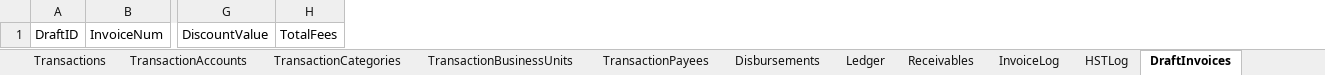
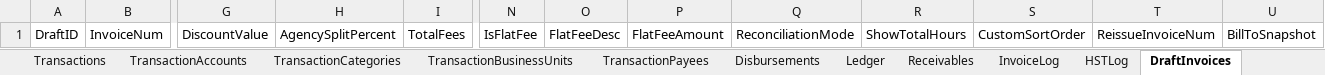
Before and after one commit to Icarus3000/CSPM, an Excel workbook: src/templates/CSPM.xlsm, sheet DraftInvoices, drawn as a sheet; only a part is shown, gaps mark what is left out; values as stored, in another font and other column widths than the file's, no borders; table styles not drawn; the diff names each change by its address in the sheet, - before the commit and + after, or states it on an @@ line.

```diff
--- a/src/templates/CSPM.xlsm (sheet DraftInvoices)
+++ b/src/templates/CSPM.xlsm (sheet DraftInvoices)
+column H, row 1: AgencySplitPercent
+column N, row 1: IsFlatFee
+column O, row 1: FlatFeeDesc
+column P, row 1: FlatFeeAmount
+column Q, row 1: ReconciliationMode
+column R, row 1: ShowTotalHours
+column S, row 1: CustomSortOrder
+column T, row 1: ReissueInvoiceNum
+column U, row 1: BillToSnapshot
```
Also changed, not shown: sheet Disbursements, sheet Matters, sheet InvoiceLog, sheet TimeEntries, other sheet tabs, 37 other files.
